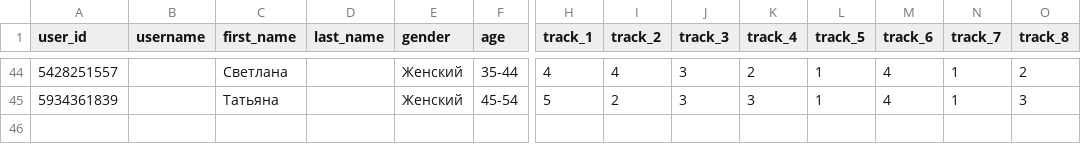
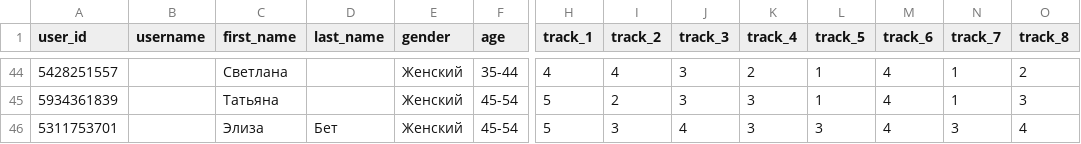
Before and after one commit to muzredmaksimov-dot/testmuzicbot_results, a CSV file: backup_results.csv, drawn as a sheet; only a part is shown, gaps mark what is left out; rows hold the shown columns only; the diff names each change by its address in the sheet, - before the commit and + after, or states it on an @@ line.

Commit message:
Buffer flush to GitHub

```diff
--- a/backup_results.csv
+++ b/backup_results.csv
+row 46: 5311753701 |  | Элиза | Бет | Женский | 45-54 | 5 | 3 | 4 | 3 | 3 | 4 | 3 | 4
```
